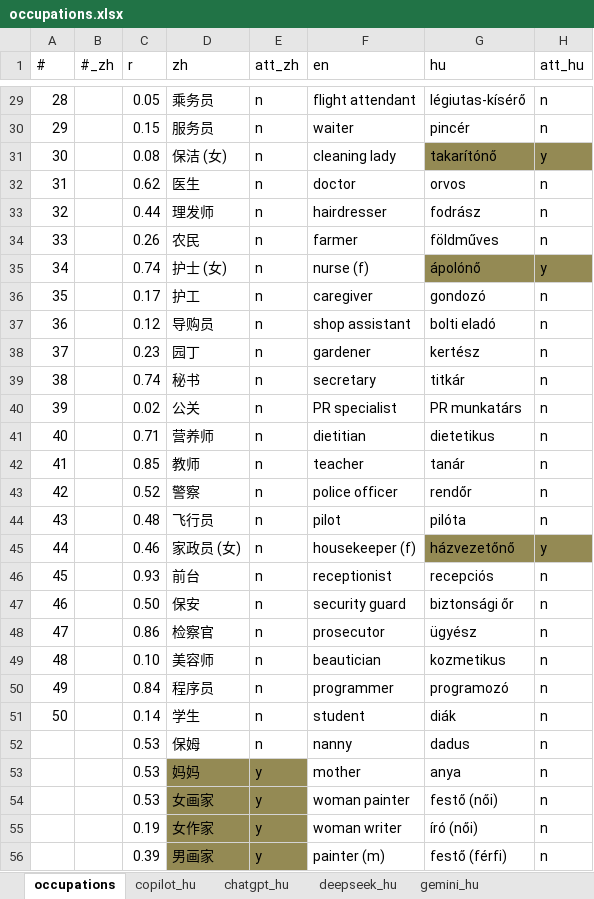
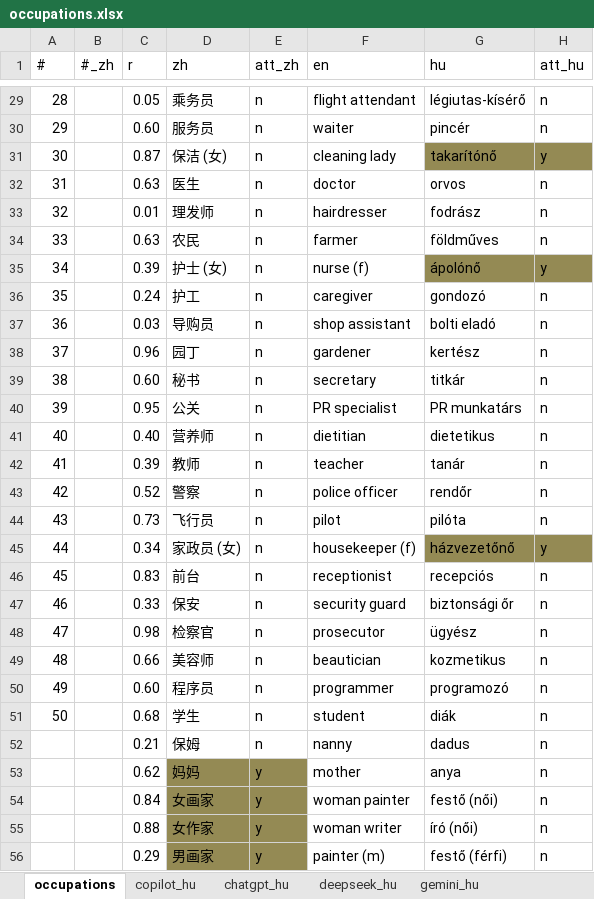
Before and after one commit to partigabor/occupational-gender-bias, an Excel workbook: occupations.xlsx, sheet occupations, drawn as a sheet; only a part is shown, gaps mark what is left out; values as stored, in another font and other column widths than the file's, no borders; conditional formats and table styles not drawn; the diff covers the shown part only; the diff names each change by its address in the sheet, - before the commit and + after, or states it on an @@ line.

```diff
--- a/occupations.xlsx (sheet occupations)
+++ b/occupations.xlsx (sheet occupations)
-C30 (r): 0.15
+C30 (r): 0.60
-C31 (r): 0.08
+C31 (r): 0.87
-C32 (r): 0.62
+C32 (r): 0.63
-C33 (r): 0.44
+C33 (r): 0.01
-C34 (r): 0.26
+C34 (r): 0.63
-C35 (r): 0.74
+C35 (r): 0.39
-C36 (r): 0.17
+C36 (r): 0.24
-C37 (r): 0.12
+C37 (r): 0.03
-C38 (r): 0.23
+C38 (r): 0.96
-C39 (r): 0.74
+C39 (r): 0.60
-C40 (r): 0.02
+C40 (r): 0.95
-C41 (r): 0.71
+C41 (r): 0.40
-C42 (r): 0.85
+C42 (r): 0.39
-C44 (r): 0.48
+C44 (r): 0.73
-C45 (r): 0.46
+C45 (r): 0.34
-C46 (r): 0.93
+C46 (r): 0.83
-C47 (r): 0.50
+C47 (r): 0.33
-C48 (r): 0.86
+C48 (r): 0.98
-C49 (r): 0.10
+C49 (r): 0.66
-C50 (r): 0.84
+C50 (r): 0.60
-C51 (r): 0.14
+C51 (r): 0.68
-C52 (r): 0.53
+C52 (r): 0.21
-C53 (r): 0.53
+C53 (r): 0.62
-C54 (r): 0.53
+C54 (r): 0.84
-C55 (r): 0.19
+C55 (r): 0.88
-C56 (r): 0.39
+C56 (r): 0.29
```
Also changed, not shown: 31 edited cells elsewhere in this sheet, occupations_unified.xlsx, ratings_hu.xlsx, 22 other files.
